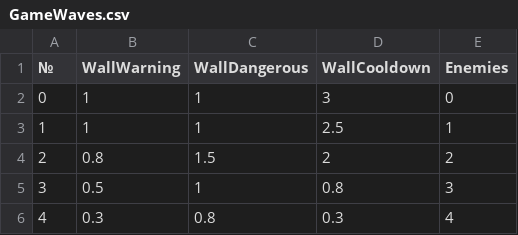
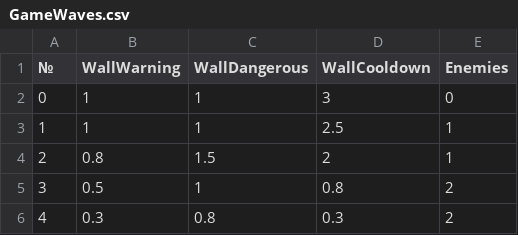
Before and after one commit to aleks-papushin/lamp-bearer, a CSV file: GameData/GameWaves.csv, drawn as a sheet; the diff names each change by its address in the sheet, - before the commit and + after, or states it on an @@ line.

```diff
--- a/GameData/GameWaves.csv
+++ b/GameData/GameWaves.csv
-E4 (Enemies): 2
+E4 (Enemies): 1
-E5 (Enemies): 3
+E5 (Enemies): 2
-E6 (Enemies): 4
+E6 (Enemies): 2
```
Also changed, not shown: 2 other files.
